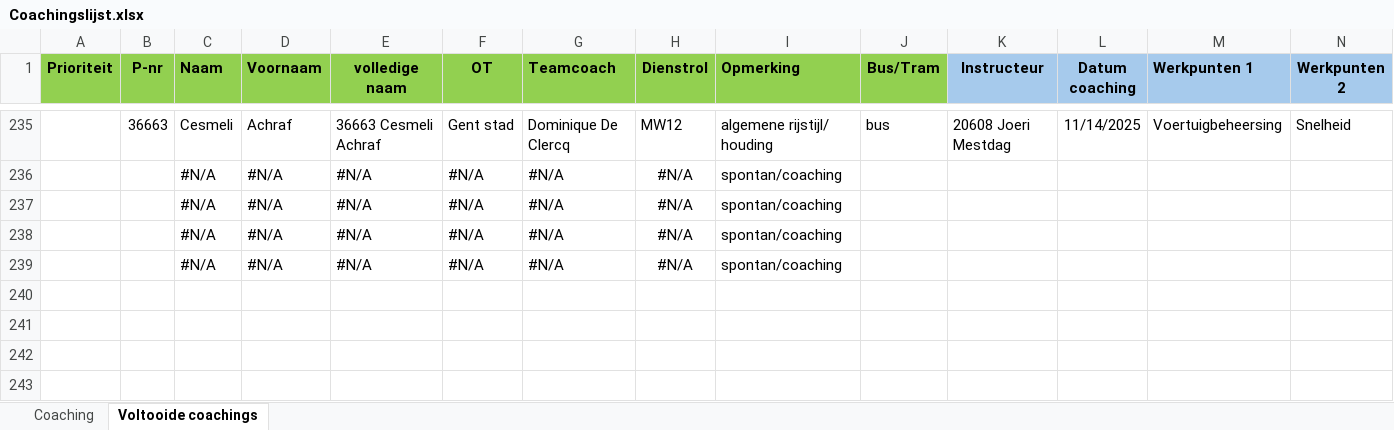
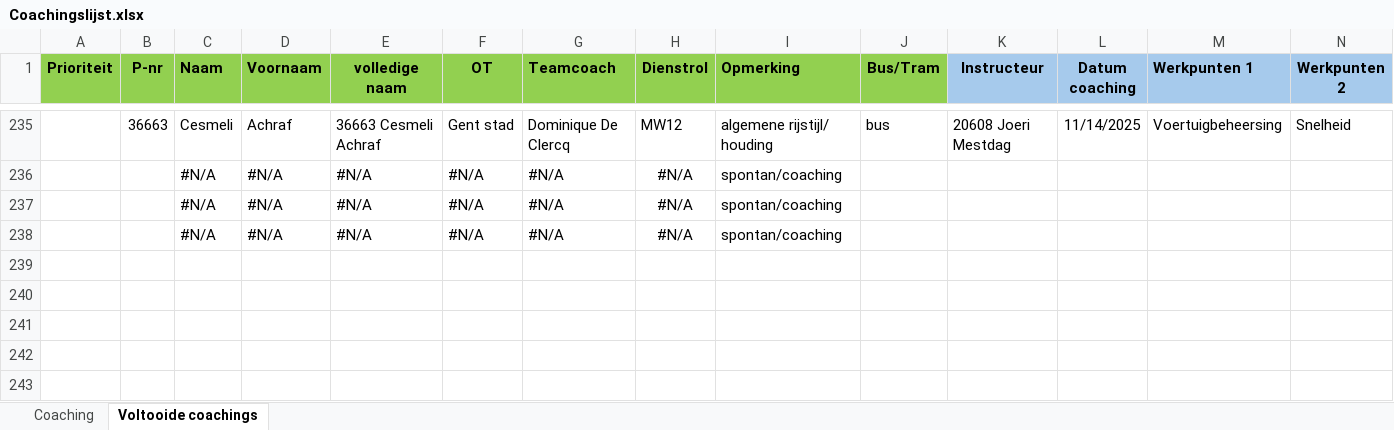
Before and after one commit to Stoffels84/schade, an Excel workbook: Coachingslijst.xlsx, sheet Voltooide coachings, drawn as a sheet; only a part is shown, gaps mark what is left out; the shorter side is filled out with more unchanged rows; values as stored, in another font and other column widths than the file's, no borders; conditional formats and table styles not drawn; rows hold the shown columns only; the diff names each change by its address in the sheet, - before the commit and + after, or states it on an @@ line.

```diff
--- a/Coachingslijst.xlsx (sheet Voltooide coachings)
+++ b/Coachingslijst.xlsx (sheet Voltooide coachings)
-row 239:  |  | #N/A | #N/A | #N/A | #N/A | #N/A | #N/A | spontan/coaching
```
Also changed, not shown: sheet Coaching.
